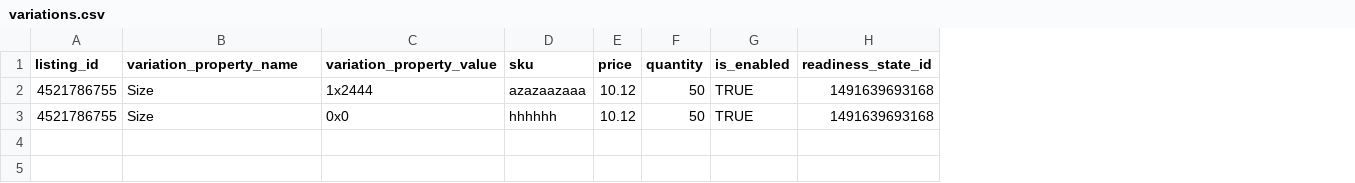
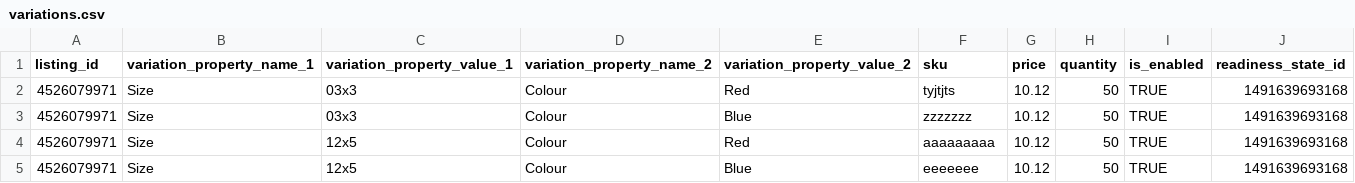
Before and after one commit to OTDZ/Etsy-Api, a CSV file: variations.csv, drawn as a sheet; removed rows and columns are numbered as before the commit, all else as after; the diff names each change by its address in the sheet, - before the commit and + after, or states it on an @@ line.

Commit message:
Add support for 2 customer variation properties

```diff
--- a/variations.csv
+++ b/variations.csv
-column C (variation_property_value), rows 2-3: 1x2444 | 0x0
+column C (variation_property_value_1), rows 4-5: 12x5 | 12x5
+column D (variation_property_name_2), rows 4-5: Colour | Colour
+column E (variation_property_value_2), rows 4-5: Red | Blue
-B1: variation_property_name
+B1: variation_property_name_1
+row 2: 4526079971 | Size | 03x3 | Colour | Red | tyjtjts | 10.12 | 50 | TRUE | 1491639693168
+row 3: 4526079971 | Size | 03x3 | Colour | Blue | zzzzzzz | 10.12 | 50 | TRUE | 1491639693168
-A4:A5 (listing_id): 4521786755
+A4:A5 (listing_id): 4526079971
-F4 (sku): azazaazaaa
+F4 (sku): aaaaaaaaa
-F5 (sku): hhhhhh
+F5 (sku): eeeeeee
```
Also changed, not shown: 2 other files.
